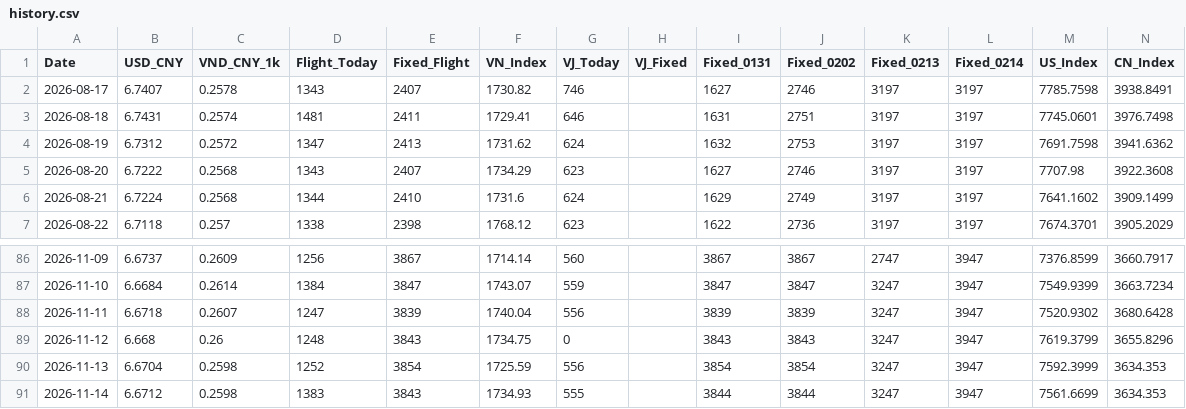
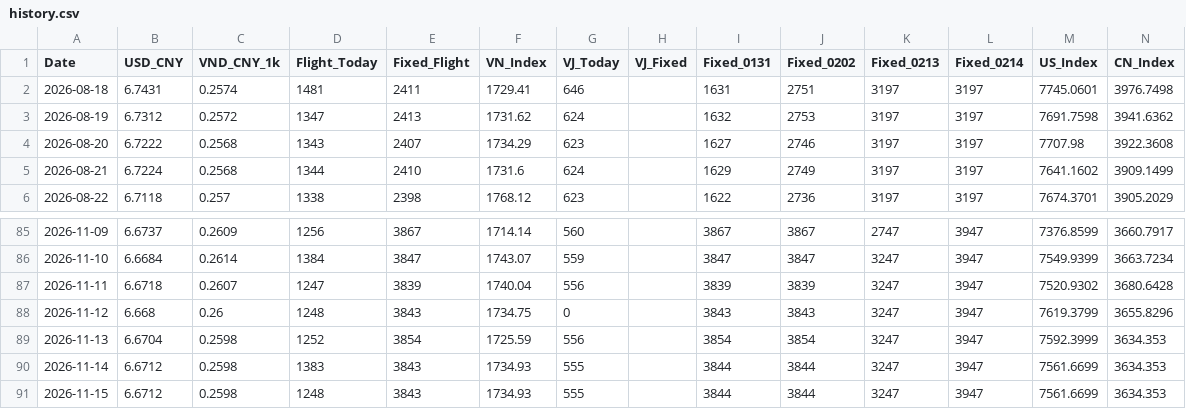
Before and after one commit to apexhuang-zizi/News-Financial_Tracking, a CSV file: history.csv, drawn as a sheet; only a part is shown, gaps mark what is left out; removed rows and columns are numbered as before the commit, all else as after; the diff names each change by its address in the sheet, - before the commit and + after, or states it on an @@ line.

```diff
--- a/history.csv
+++ b/history.csv
-row 2: 2026-08-17 | 6.7407 | 0.2578 | 1343 | 2407 | 1730.82 | 746 |  | 1627 | 2746 | 3197 | 3197 | 7785.7598 | 3938.8491
+row 91: 2026-11-15 | 6.6712 | 0.2598 | 1248 | 3843 | 1734.93 | 555 |  | 3844 | 3844 | 3247 | 3947 | 7561.6699 | 3634.353
```
Also changed, not shown: ks_history.csv, stock_history.csv, 5 other files.
